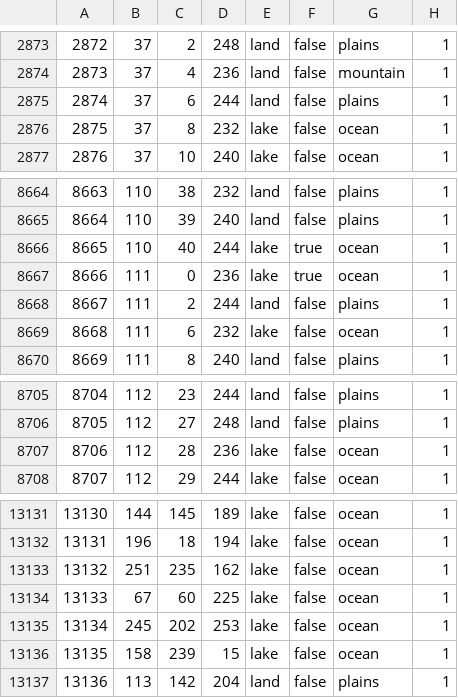
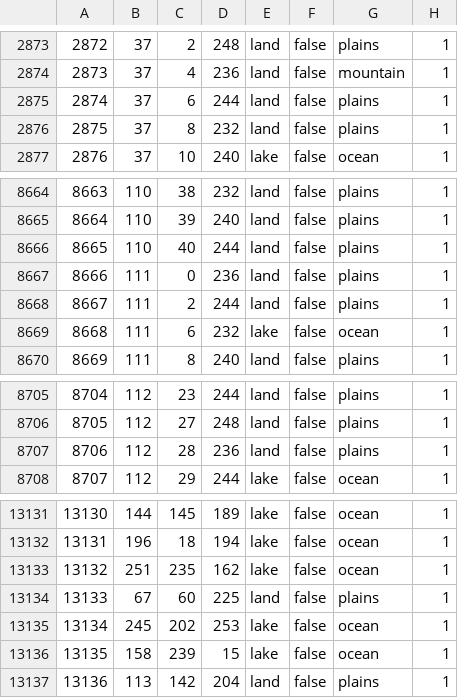
Before and after one commit to schloky/mmwater, a CSV file: map/definition.csv, drawn as a sheet; only a part is shown, gaps mark what is left out.

Commit message:
Update definition.csv

```diff
--- a/map/definition.csv
+++ b/map/definition.csv
@@ -2875,3 +2875,3 @@
 2874;37;6;244;land;false;plains;1
-2875;37;8;232;lake;false;ocean;1
+2875;37;8;232;land;false;plains;1
 2876;37;10;240;lake;false;ocean;1
@@ -8665,4 +8665,4 @@
 8664;110;39;240;land;false;plains;1
-8665;110;40;244;lake;true;ocean;1
-8666;111;0;236;lake;true;ocean;1
+8665;110;40;244;land;false;plains;1
+8666;111;0;236;land;false;plains;1
 8667;111;2;244;land;false;plains;1
@@ -8706,3 +8706,3 @@
 8705;112;27;248;land;false;plains;1
-8706;112;28;236;lake;false;ocean;1
+8706;112;28;236;land;false;plains;1
 8707;112;29;244;lake;false;ocean;1
@@ -13133,3 +13133,3 @@
 13132;251;235;162;lake;false;ocean;1
-13133;67;60;225;lake;false;ocean;1
+13133;67;60;225;land;false;plains;1
 13134;245;202;253;lake;false;ocean;1
```
